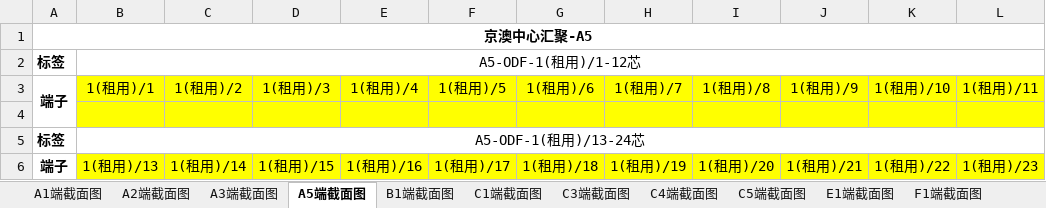
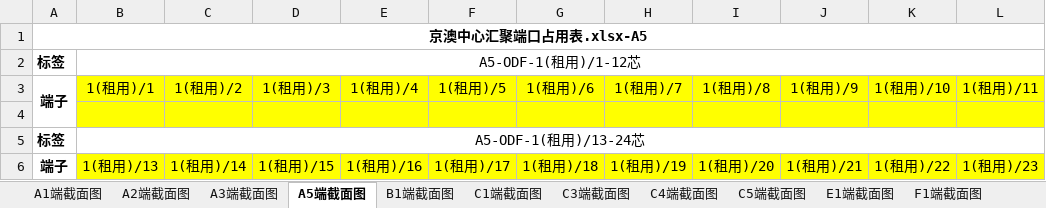
Before and after one commit to Meisterla/script2, an Excel workbook: 京澳中心汇聚端口占用表.xlsx, sheet A5端截面图, drawn as a sheet; only a part is shown; values as stored, in another font and other column widths than the file's, no borders; the diff names each change by its address in the sheet, - before the commit and + after, or states it on an @@ line.

```diff
--- a/京澳中心汇聚端口占用表.xlsx (sheet A5端截面图)
+++ b/京澳中心汇聚端口占用表.xlsx (sheet A5端截面图)
-A1: 京澳中心汇聚-A5
+A1: 京澳中心汇聚端口占用表.xlsx-A5
```
Also changed, not shown: sheet C3端截面图, sheet C1端截面图, sheet B1端截面图, sheet E1端截面图, sheet C4端截面图, sheet F1端截面图, 7 more sheets, 1 other file.
